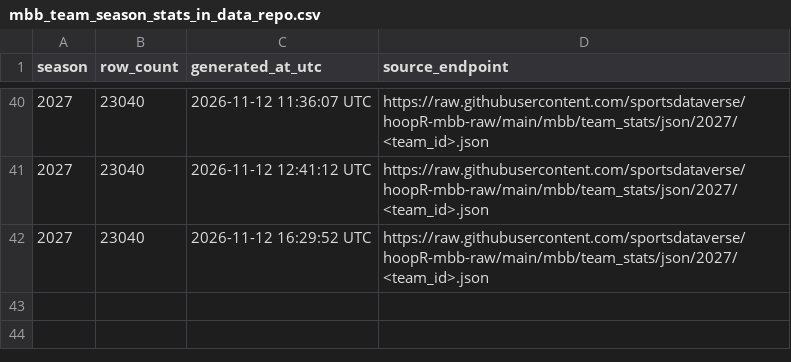
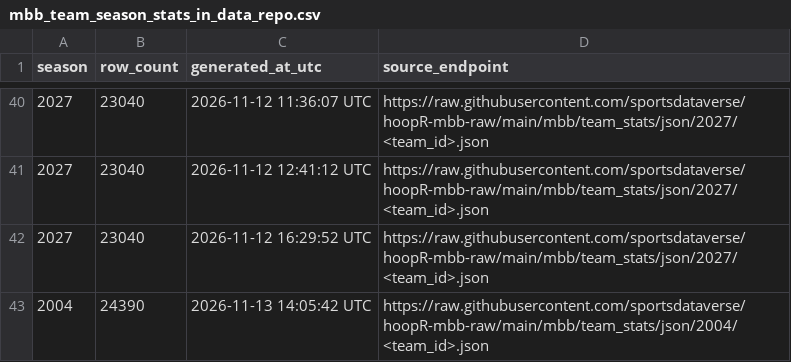
Before and after one commit to sportsdataverse/hoopR-mbb-data, a CSV file: mbb/team_season_stats/mbb_team_season_stats_in_data_repo.csv, drawn as a sheet; only a part is shown, gaps mark what is left out; the diff names each change by its address in the sheet, - before the commit and + after, or states it on an @@ line.

```diff
--- a/mbb/team_season_stats/mbb_team_season_stats_in_data_repo.csv
+++ b/mbb/team_season_stats/mbb_team_season_stats_in_data_repo.csv
+row 43: 2004 | 24390 | 2026-11-13 14:05:42 UTC | https://raw.githubusercontent.com/sportsdataverse/hoopR-mbb-raw/main/mbb/team_stats/json/2004/<team_id>.json
```
Also changed, not shown: mbb/crosswalk/mbb_player_crosswalk_in_data_repo.csv, mbb/game_rosters/mbb_game_rosters_in_data_repo.csv, 12 other files.
